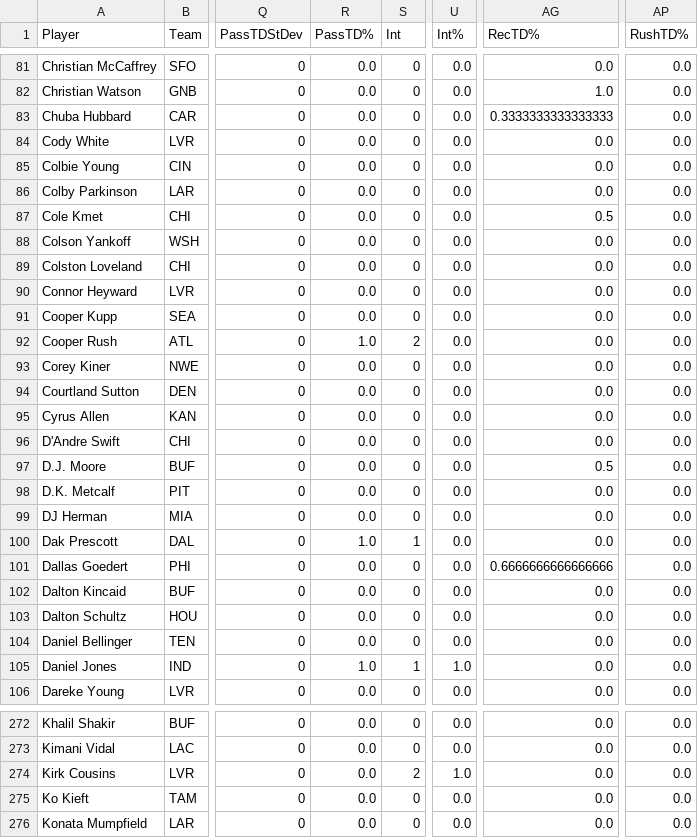
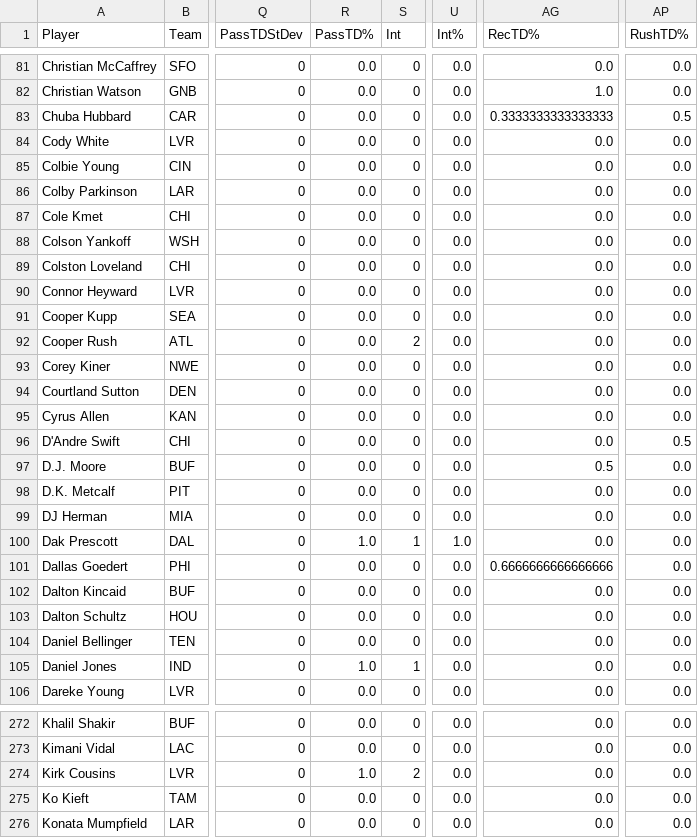
Before and after one commit to arahe1/WebProjects, a CSV file: CSVs/Useful.csv, drawn as a sheet; only a part is shown, gaps mark what is left out; the diff covers the shown part only; the diff names each change by its address in the sheet, - before the commit and + after, or states it on an @@ line.

```diff
--- a/CSVs/Useful.csv
+++ b/CSVs/Useful.csv
-AP83 (RushTD%): 0.0
+AP83 (RushTD%): 0.5
-AG87 (RecTD%): 0.5
+AG87 (RecTD%): 0.0
-R92 (PassTD%): 1.0
+R92 (PassTD%): 0.0
-AP96 (RushTD%): 0.0
+AP96 (RushTD%): 0.5
-U100 (Int%): 0.0
+U100 (Int%): 1.0
-U105 (Int%): 1.0
+U105 (Int%): 0.0
-R274 (PassTD%): 0.0
+R274 (PassTD%): 1.0
-U274 (Int%): 1.0
+U274 (Int%): 0.0
```
Also changed, not shown: 28 edited cells elsewhere in this file, 2 other files.
